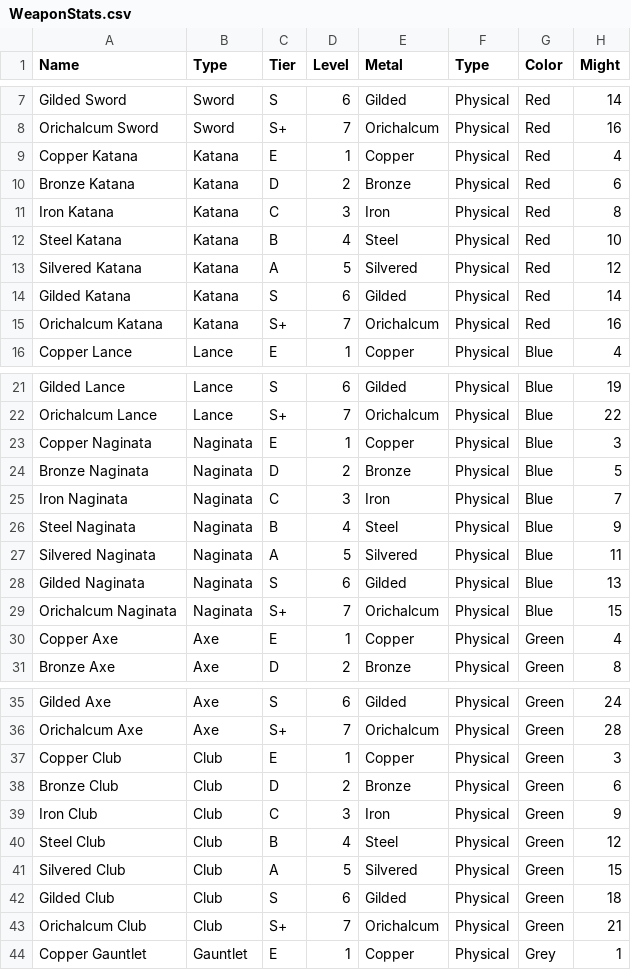
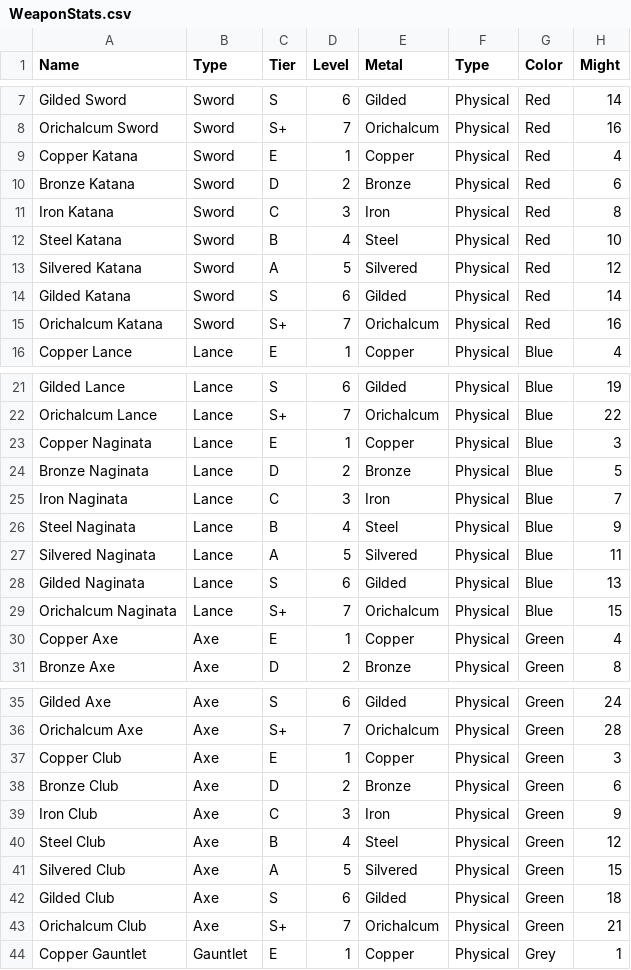
Before and after one commit to TriumphCoding/Adelphia, a CSV file: Roll20/Database/WeaponStats.csv, drawn as a sheet; only a part is shown, gaps mark what is left out; the diff covers the shown part only; the diff names each change by its address in the sheet, - before the commit and + after, or states it on an @@ line.

```diff
--- a/Roll20/Database/WeaponStats.csv
+++ b/Roll20/Database/WeaponStats.csv
-B9:B15 (Type): Katana
+B9:B15 (Type): Sword
-B23:B29 (Type): Naginata
+B23:B29 (Type): Lance
-B37:B43 (Type): Club
+B37:B43 (Type): Axe
```
Also changed, not shown: 91 edited cells elsewhere in this file, 4 other files.
